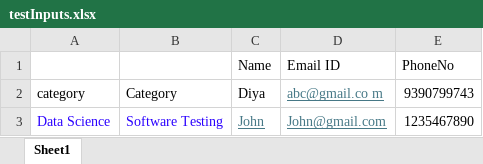
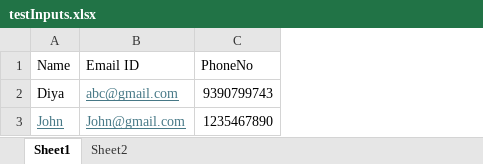
Before and after one commit to ManasaAedunuri/Edureka, an Excel workbook: Discover_Top_Categories/target/test-classes/ExcelData/testInputs.xlsx, sheet Sheet1, drawn as a sheet; values as stored, in another font and other column widths than the file's, no borders; removed rows and columns are numbered as before the commit, all else as after; the diff names each change by its address in the sheet, - before the commit and + after, or states it on an @@ line.

```diff
--- a/Discover_Top_Categories/target/test-classes/ExcelData/testInputs.xlsx (sheet Sheet1)
+++ b/Discover_Top_Categories/target/test-classes/ExcelData/testInputs.xlsx (sheet Sheet1)
+sheet tab: Sheet2
-column A, rows 2-3: category | Data Science
-column B, rows 2-3: Category | Software Testing
-B2 (Email ID): abc@gmail.co m
+B2 (Email ID): abc@gmail.com
```
Also changed, not shown: 24 other files.
